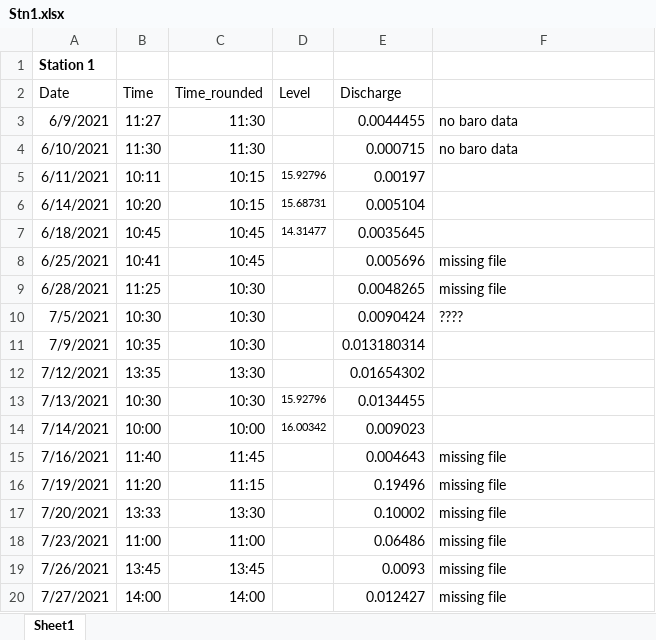
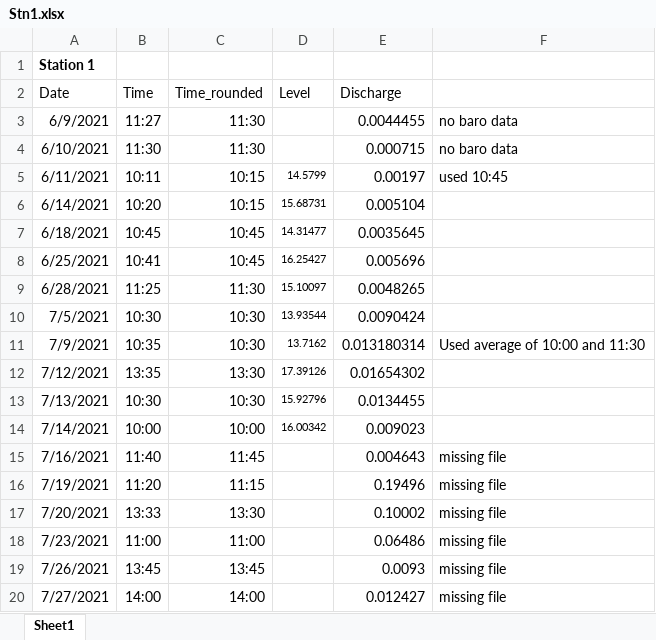
Before and after one commit to carbonshed/Ecuador2021, an Excel workbook: Discharge/RatingCurves/Stn1.xlsx, sheet Sheet1, drawn as a sheet; values as stored, in another font and other column widths than the file's, no borders; charts and pictures not drawn; the diff names each change by its address in the sheet, - before the commit and + after, or states it on an @@ line.

Commit message:
discharge rating curve

```diff
--- a/Discharge/RatingCurves/Stn1.xlsx (sheet Sheet1)
+++ b/Discharge/RatingCurves/Stn1.xlsx (sheet Sheet1)
-D5 (Level): 15.92796
+D5 (Level): 14.5799
-F5: (empty)
+F5: used 10:45
-D8 (Level): (empty)
+D8 (Level): 16.25427
-F8:F9: missing file
+F8:F9: (empty)
-C9 (Time_rounded): 10:30
+C9 (Time_rounded): 11:30
-D9 (Level): (empty)
+D9 (Level): 15.10097
-D10 (Level): (empty)
+D10 (Level): 13.93544
-F10: ????
+F10: (empty)
-D11 (Level): (empty)
+D11 (Level): 13.7162
-F11: (empty)
+F11: Used average of 10:00 and 11:30
-D12 (Level): (empty)
+D12 (Level): 17.39126
```
Also changed, not shown: charts or pictures, 1 other file.
